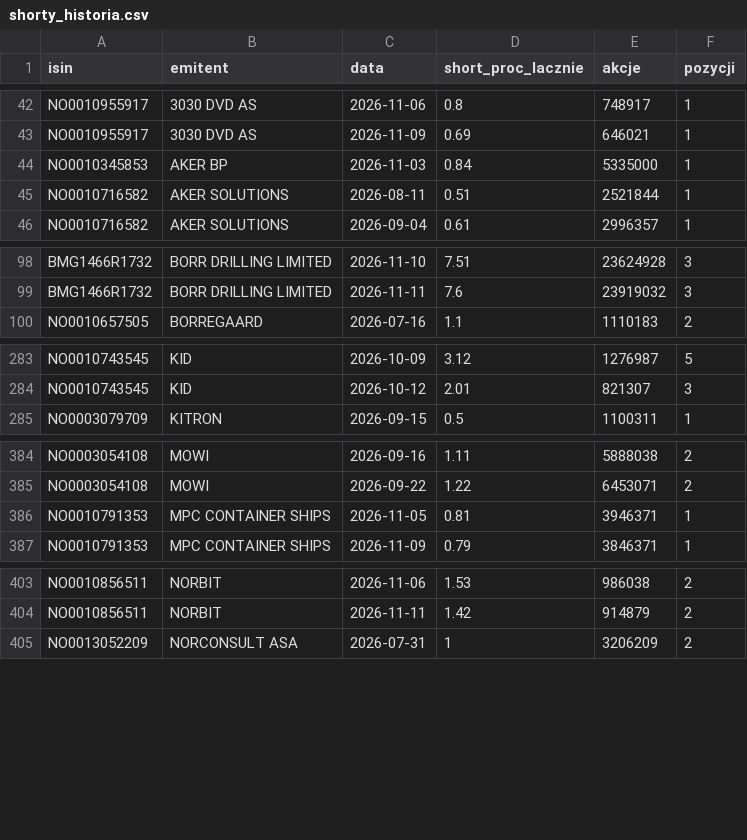
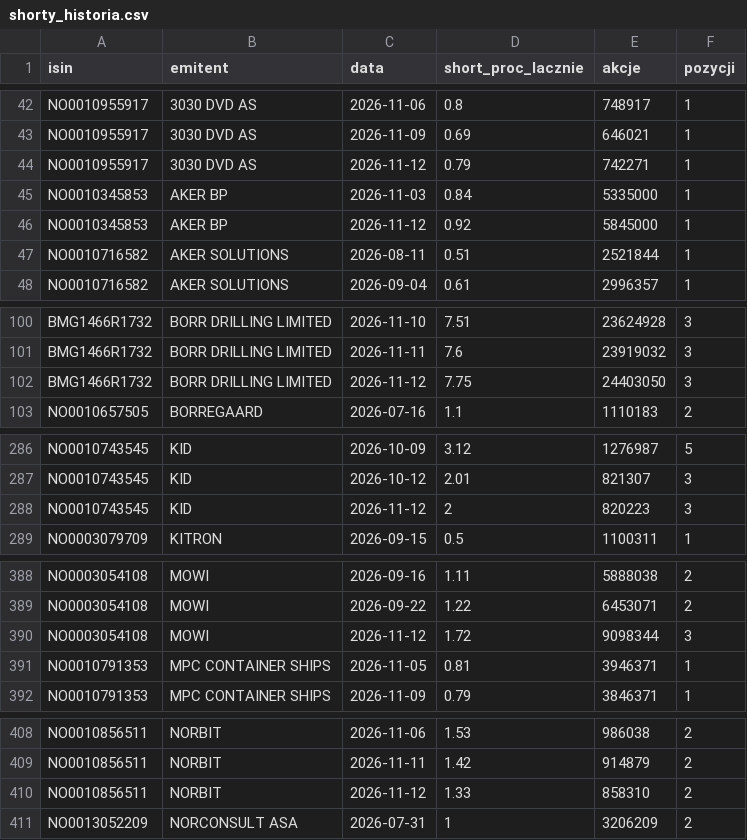
Before and after one commit to Kozienice/oslo-bors-dane-, a CSV file: data/shorty_historia.csv, drawn as a sheet; only a part is shown, gaps mark what is left out; the diff covers the shown part only.

```diff
--- a/data/shorty_historia.csv
+++ b/data/shorty_historia.csv
@@ -43,3 +43,5 @@ NO0010955917,3030 DVD AS,2026-11-06,0.8,748917,1
 NO0010955917,3030 DVD AS,2026-11-09,0.69,646021,1
+NO0010955917,3030 DVD AS,2026-11-12,0.79,742271,1
 NO0010345853,AKER BP,2026-11-03,0.84,5335000,1
+NO0010345853,AKER BP,2026-11-12,0.92,5845000,1
 NO0010716582,AKER SOLUTIONS,2026-08-11,0.51,2521844,1
@@ -99,2 +101,3 @@ BMG1466R1732,BORR DRILLING LIMITED,2026-11-10,7.51,23624928,3
 BMG1466R1732,BORR DRILLING LIMITED,2026-11-11,7.6,23919032,3
+BMG1466R1732,BORR DRILLING LIMITED,2026-11-12,7.75,24403050,3
 NO0010657505,BORREGAARD,2026-07-16,1.1,1110183,2
@@ -284,2 +287,3 @@ NO0010743545,KID,2026-10-09,3.12,1276987,5
 NO0010743545,KID,2026-10-12,2.01,821307,3
+NO0010743545,KID,2026-11-12,2,820223,3
 NO0003079709,KITRON,2026-09-15,0.5,1100311,1
@@ -385,2 +389,3 @@ NO0003054108,MOWI,2026-09-16,1.11,5888038,2
 NO0003054108,MOWI,2026-09-22,1.22,6453071,2
+NO0003054108,MOWI,2026-11-12,1.72,9098344,3
 NO0010791353,MPC CONTAINER SHIPS,2026-11-05,0.81,3946371,1
@@ -404,2 +409,3 @@ NO0010856511,NORBIT,2026-11-06,1.53,986038,2
 NO0010856511,NORBIT,2026-11-11,1.42,914879,2
+NO0010856511,NORBIT,2026-11-12,1.33,858310,2
 NO0013052209,NORCONSULT ASA,2026-07-31,1,3206209,2
```
Also changed, not shown: 2 added rows elsewhere in this file, data/komunikaty.csv, data/shorty.csv, 35 other files.
